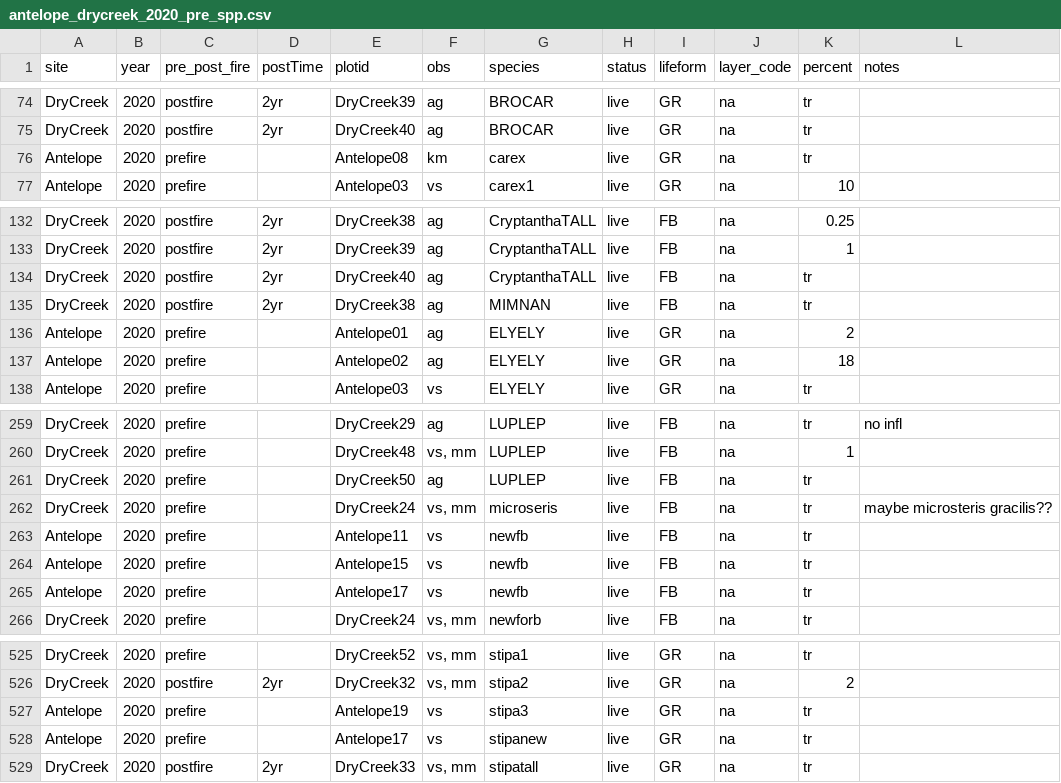
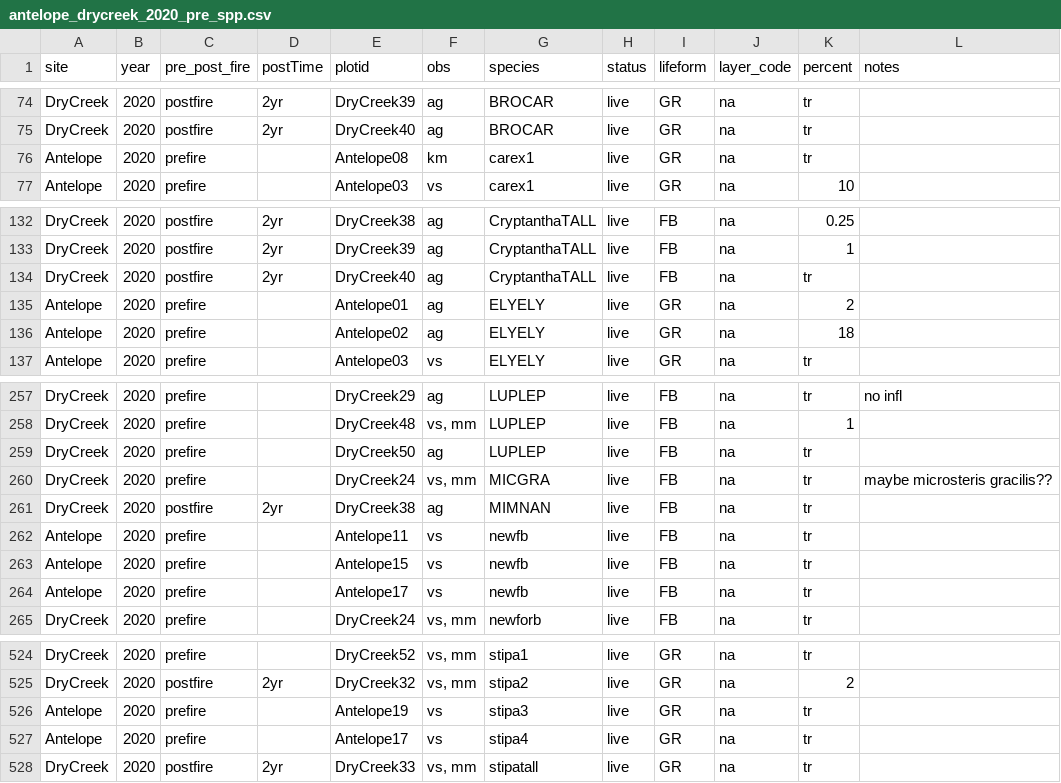
Before and after one commit to agrupenhoff/RX_Fire_Monitoring, a CSV file: HolyGrail/data/raw/species_comp/antelope_drycreek_2020_pre_spp.csv, drawn as a sheet; only a part is shown, gaps mark what is left out; the diff covers the shown part only.

```diff
--- a/HolyGrail/data/raw/species_comp/antelope_drycreek_2020_pre_spp.csv
+++ b/HolyGrail/data/raw/species_comp/antelope_drycreek_2020_pre_spp.csv
@@ -75,3 +75,3 @@ DryCreek,2020,postfire,2yr,DryCreek39,ag,BROCAR,live,GR,na,tr,
 DryCreek,2020,postfire,2yr,DryCreek40,ag,BROCAR,live,GR,na,tr,
-Antelope,2020,prefire,,Antelope08,km,carex,live,GR,na,tr,
+Antelope,2020,prefire,,Antelope08,km,carex1,live,GR,na,tr,
 Antelope,2020,prefire,,Antelope03,vs,carex1,live,GR,na,10,
@@ -134,3 +134,2 @@ DryCreek,2020,postfire,2yr,DryCreek39,ag,CryptanthaTALL,live,FB,na,1,
 DryCreek,2020,postfire,2yr,DryCreek40,ag,CryptanthaTALL,live,FB,na,tr,
-DryCreek,2020,postfire,2yr,DryCreek38,ag,MIMNAN,live,FB,na,tr,
 Antelope,2020,prefire,,Antelope01,ag,ELYELY,live,GR,na,2,
@@ -261,3 +259,4 @@ DryCreek,2020,prefire,,DryCreek48,"vs, mm",LUPLEP,live,FB,na,1,
 DryCreek,2020,prefire,,DryCreek50,ag,LUPLEP,live,FB,na,tr,
-DryCreek,2020,prefire,,DryCreek24,"vs, mm",microseris,live,FB,na,tr,maybe microsteris gracilis??
+DryCreek,2020,prefire,,DryCreek24,"vs, mm",MICGRA,live,FB,na,tr,maybe microsteris gracilis??
+DryCreek,2020,postfire,2yr,DryCreek38,ag,MIMNAN,live,FB,na,tr,
 Antelope,2020,prefire,,Antelope11,vs,newfb,live,FB,na,tr,
@@ -527,3 +526,3 @@ DryCreek,2020,postfire,2yr,DryCreek32,"vs, mm",stipa2,live,GR,na,2,
 Antelope,2020,prefire,,Antelope19,vs,stipa3,live,GR,na,tr,
-Antelope,2020,prefire,,Antelope17,vs,stipanew,live,GR,na,tr,
+Antelope,2020,prefire,,Antelope17,vs,stipa4,live,GR,na,tr,
 DryCreek,2020,postfire,2yr,DryCreek33,"vs, mm",stipatall,live,GR,na,tr,
```
Also changed, not shown: 1 removed row and 13 edited cells elsewhere in this file, HolyGrail/data/raw/CPFMP_HolyGrail_CWD.csv, HolyGrail/data/raw/CPFMP_HolyGrail_CWD_Merge.csv, 50 other files.
